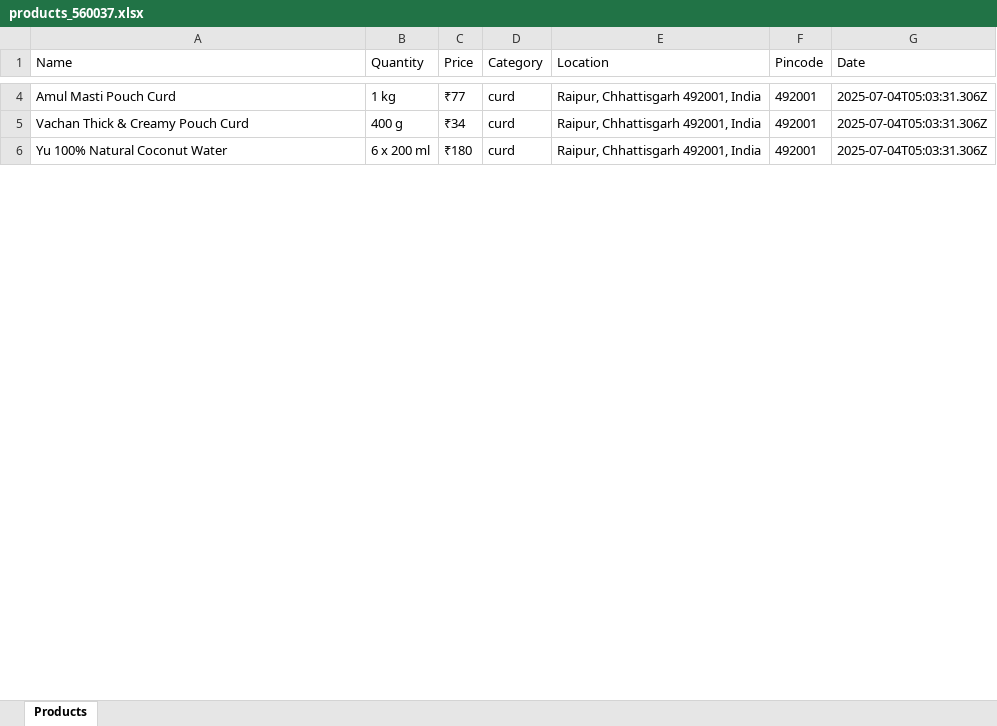
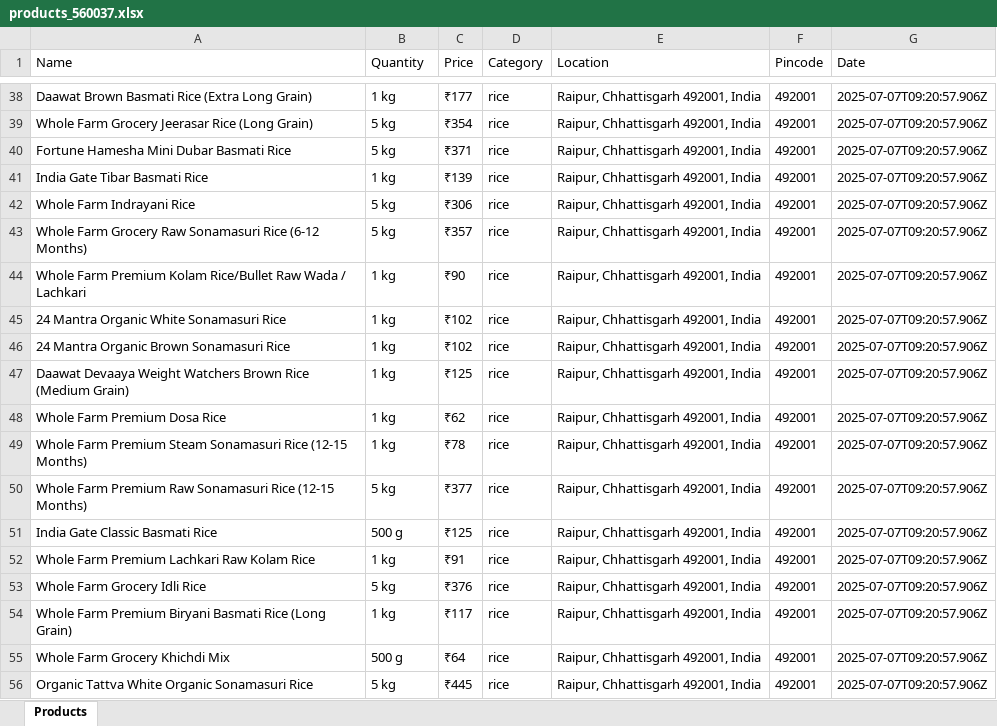
Before and after one commit to Chiragt21/Khetika_Scraping, an Excel workbook: products_560037.xlsx, sheet Products, drawn as a sheet; only a part is shown, gaps mark what is left out; values as stored, in another font and other column widths than the file's, no borders; removed rows and columns are numbered as before the commit, all else as after; the diff covers the shown part only; the diff names each change by its address in the sheet, - before the commit and + after, or states it on an @@ line.

```diff
--- a/products_560037.xlsx (sheet Products)
+++ b/products_560037.xlsx (sheet Products)
-A38 (Name): Amul Masti Pouch Curd
+A38 (Name): Daawat Brown Basmati Rice (Extra Long Grain)
-C38 (Price): ₹77
+C38 (Price): ₹177
-D38 (Category): curd
+D38 (Category): rice
-G38 (Date): 2025-07-04T05:03:31.306Z
+G38 (Date): 2025-07-07T09:20:57.906Z
+row 39: Whole Farm Grocery Jeerasar Rice (Long Grain) | 5 kg | ₹354 | rice | Raipur, Chhattisgarh 492001, India | 492001 | 2025-07-07T09:20:57.906Z
+row 40: Fortune Hamesha Mini Dubar Basmati Rice | 5 kg | ₹371 | rice | Raipur, Chhattisgarh 492001, India | 492001 | 2025-07-07T09:20:57.906Z
+row 41: India Gate Tibar Basmati Rice | 1 kg | ₹139 | rice | Raipur, Chhattisgarh 492001, India | 492001 | 2025-07-07T09:20:57.906Z
+row 42: Whole Farm Indrayani Rice | 5 kg | ₹306 | rice | Raipur, Chhattisgarh 492001, India | 492001 | 2025-07-07T09:20:57.906Z
+row 43: Whole Farm Grocery Raw Sonamasuri Rice (6-12 Months) | 5 kg | ₹357 | rice | Raipur, Chhattisgarh 492001, India | 492001 | 2025-07-07T09:20:57.906Z
+row 44: Whole Farm Premium Kolam Rice/Bullet Raw Wada / Lachkari | 1 kg | ₹90 | rice | Raipur, Chhattisgarh 492001, India | 492001 | 2025-07-07T09:20:57.906Z
+row 45: 24 Mantra Organic White Sonamasuri Rice | 1 kg | ₹102 | rice | Raipur, Chhattisgarh 492001, India | 492001 | 2025-07-07T09:20:57.906Z
+row 46: 24 Mantra Organic Brown Sonamasuri Rice | 1 kg | ₹102 | rice | Raipur, Chhattisgarh 492001, India | 492001 | 2025-07-07T09:20:57.906Z
+row 47: Daawat Devaaya Weight Watchers Brown Rice (Medium Grain) | 1 kg | ₹125 | rice | Raipur, Chhattisgarh 492001, India | 492001 | 2025-07-07T09:20:57.906Z
+row 48: Whole Farm Premium Dosa Rice | 1 kg | ₹62 | rice | Raipur, Chhattisgarh 492001, India | 492001 | 2025-07-07T09:20:57.906Z
+row 49: Whole Farm Premium Steam Sonamasuri Rice (12-15 Months) | 1 kg | ₹78 | rice | Raipur, Chhattisgarh 492001, India | 492001 | 2025-07-07T09:20:57.906Z
+row 50: Whole Farm Premium Raw Sonamasuri Rice (12-15 Months) | 5 kg | ₹377 | rice | Raipur, Chhattisgarh 492001, India | 492001 | 2025-07-07T09:20:57.906Z
+row 51: India Gate Classic Basmati Rice | 500 g | ₹125 | rice | Raipur, Chhattisgarh 492001, India | 492001 | 2025-07-07T09:20:57.906Z
+row 52: Whole Farm Premium Lachkari Raw Kolam Rice | 1 kg | ₹91 | rice | Raipur, Chhattisgarh 492001, India | 492001 | 2025-07-07T09:20:57.906Z
+row 53: Whole Farm Grocery Idli Rice | 5 kg | ₹376 | rice | Raipur, Chhattisgarh 492001, India | 492001 | 2025-07-07T09:20:57.906Z
+row 54: Whole Farm Premium Biryani Basmati Rice (Long Grain) | 1 kg | ₹117 | rice | Raipur, Chhattisgarh 492001, India | 492001 | 2025-07-07T09:20:57.906Z
-A55 (Name): Vachan Thick & Creamy Pouch Curd
+A55 (Name): Whole Farm Grocery Khichdi Mix
-B55 (Quantity): 400 g
+B55 (Quantity): 500 g
-C55 (Price): ₹34
+C55 (Price): ₹64
-D55 (Category): curd
+D55 (Category): rice
-G55 (Date): 2025-07-04T05:03:31.306Z
+G55 (Date): 2025-07-07T09:20:57.906Z
-row 6: Yu 100% Natural Coconut Water | 6 x 200 ml | ₹180 | curd | Raipur, Chhattisgarh 492001, India | 492001 | 2025-07-04T05:03:31.306Z
+row 56: Organic Tattva White Organic Sonamasuri Rice | 5 kg | ₹445 | rice | Raipur, Chhattisgarh 492001, India | 492001 | 2025-07-07T09:20:57.906Z
```
Also changed, not shown: 67 added rows, 28 removed rows and 8 edited cells elsewhere in this sheet, 5 other files.
